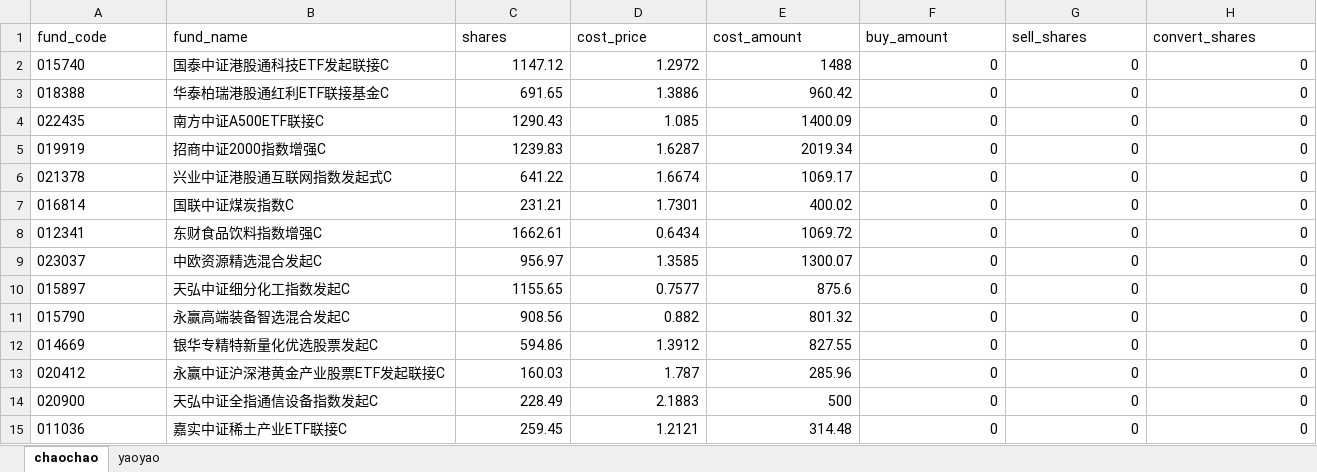
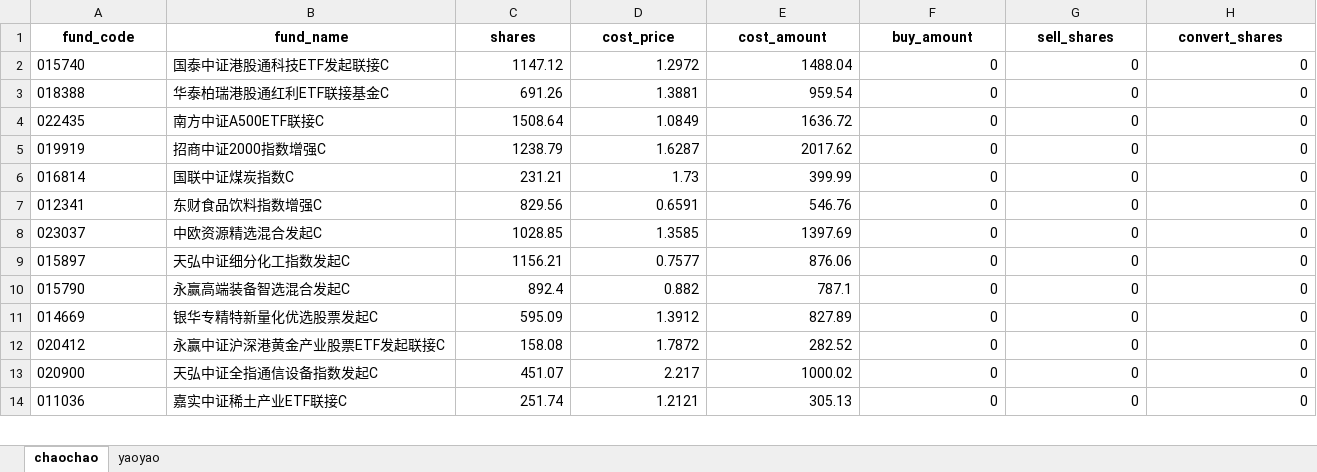
Before and after one commit to SevenKale/fund-report, an Excel workbook: holdings_data.xlsx, sheet chaochao, drawn as a sheet; only a part is shown; values as stored, in another font and other column widths than the file's, no borders; removed rows and columns are numbered as before the commit, all else as after; rows hold the shown columns only; the diff covers the shown part only; the diff names each change by its address in the sheet, - before the commit and + after, or states it on an @@ line.

```diff
--- a/holdings_data.xlsx (sheet chaochao)
+++ b/holdings_data.xlsx (sheet chaochao)
@@ A1:H1 bold: off → on, alignment: left → center @@
-E2 (cost_amount): 1488
+E2 (cost_amount): 1488.04
-C3 (shares): 691.65
+C3 (shares): 691.26
-D3 (cost_price): 1.3886
+D3 (cost_price): 1.3881
-E3 (cost_amount): 960.42
+E3 (cost_amount): 959.54
-C4 (shares): 1290.43
+C4 (shares): 1508.64
-D4 (cost_price): 1.085
+D4 (cost_price): 1.0849
-E4 (cost_amount): 1400.09
+E4 (cost_amount): 1636.72
-C5 (shares): 1239.83
+C5 (shares): 1238.79
-E5 (cost_amount): 2019.34
+E5 (cost_amount): 2017.62
-row 6: 021378 | 兴业中证港股通互联网指数发起式C | 641.22 | 1.6674 | 1069.17 | 0 | 0 | 0
-D6 (cost_price): 1.7301
+D6 (cost_price): 1.73
-E6 (cost_amount): 400.02
+E6 (cost_amount): 399.99
-C7 (shares): 1662.61
+C7 (shares): 829.56
-D7 (cost_price): 0.6434
+D7 (cost_price): 0.6591
-E7 (cost_amount): 1069.72
+E7 (cost_amount): 546.76
-C8 (shares): 956.97
+C8 (shares): 1028.85
-E8 (cost_amount): 1300.07
+E8 (cost_amount): 1397.69
-C9 (shares): 1155.65
+C9 (shares): 1156.21
-E9 (cost_amount): 875.6
+E9 (cost_amount): 876.06
-C10 (shares): 908.56
+C10 (shares): 892.4
-E10 (cost_amount): 801.32
+E10 (cost_amount): 787.1
-C11 (shares): 594.86
+C11 (shares): 595.09
-E11 (cost_amount): 827.55
+E11 (cost_amount): 827.89
-C12 (shares): 160.03
+C12 (shares): 158.08
-D12 (cost_price): 1.787
+D12 (cost_price): 1.7872
-E12 (cost_amount): 285.96
+E12 (cost_amount): 282.52
-C13 (shares): 228.49
+C13 (shares): 451.07
-D13 (cost_price): 2.1883
+D13 (cost_price): 2.217
-E13 (cost_amount): 500
+E13 (cost_amount): 1000.02
-C14 (shares): 259.45
+C14 (shares): 251.74
-E14 (cost_amount): 314.48
+E14 (cost_amount): 305.13
```
Also changed, not shown: 1 added row, 9 edited cells and cell formats elsewhere in this sheet, sheet yaoyao, 1 other file.
